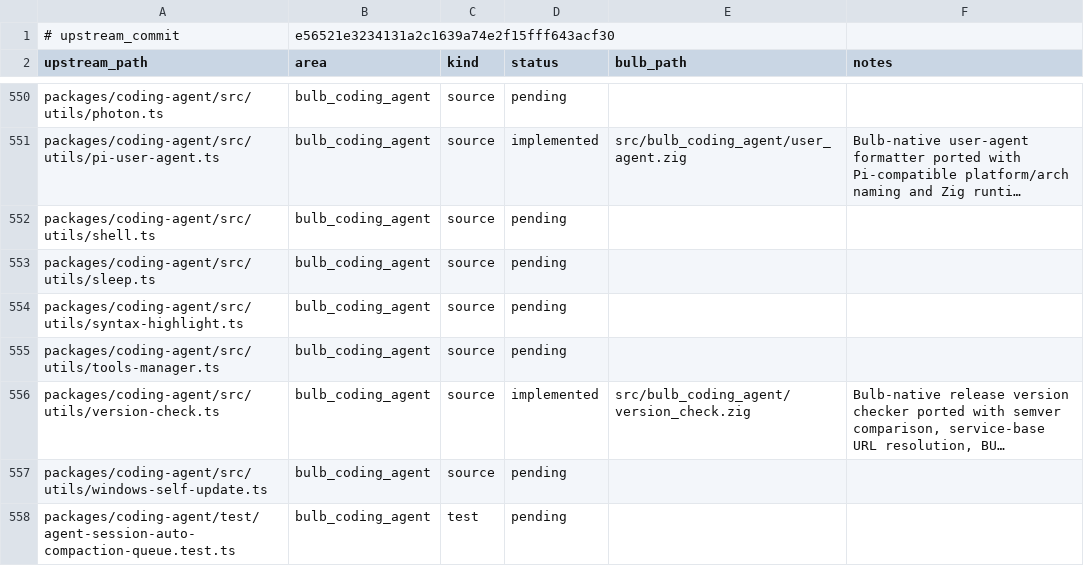
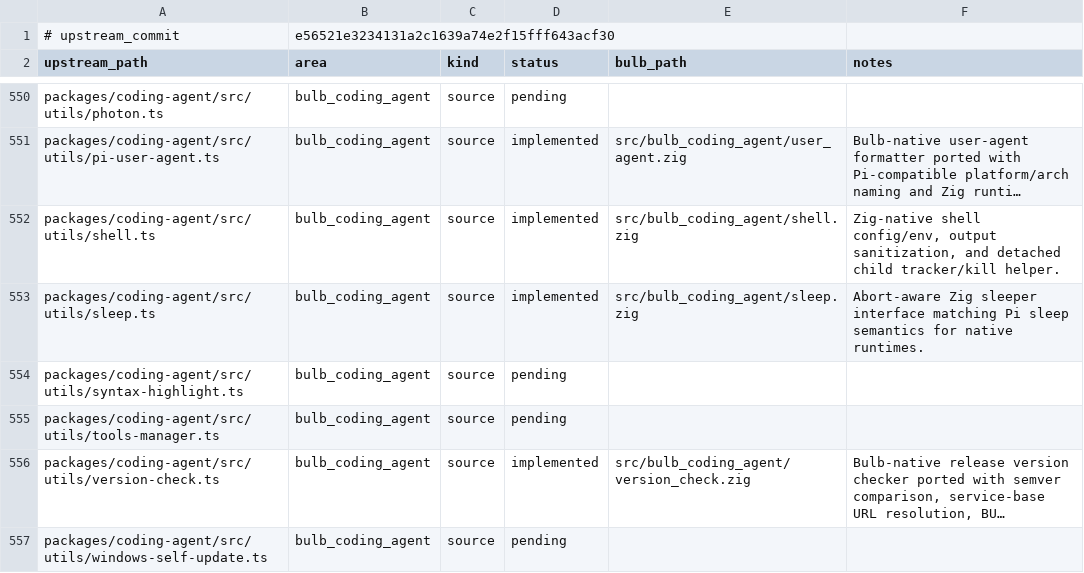
Before and after one commit to anggakhrsma/bulb, a TSV file: parity/ledger.tsv, drawn as a sheet; only a part is shown, gaps mark what is left out; the shorter side is filled out with more unchanged rows; long unchanged cells end in …; the diff names each change by its address in the sheet, - before the commit and + after, or states it on an @@ line.

```diff
--- a/parity/ledger.tsv
+++ b/parity/ledger.tsv
-D552:D553 (status): pending
+D552:D553 (status): implemented
-E552 (bulb_path): (empty)
+E552 (bulb_path): src/bulb_coding_agent/shell.zig
-F552 (notes): (empty)
+F552 (notes): Zig-native shell config/env, output sanitization, and detached child tracker/kill helper.
-E553 (bulb_path): (empty)
+E553 (bulb_path): src/bulb_coding_agent/sleep.zig
-F553 (notes): (empty)
+F553 (notes): Abort-aware Zig sleeper interface matching Pi sleep semantics for native runtimes.
```
Also changed, not shown: parity/status.tsv, 3 other files.
